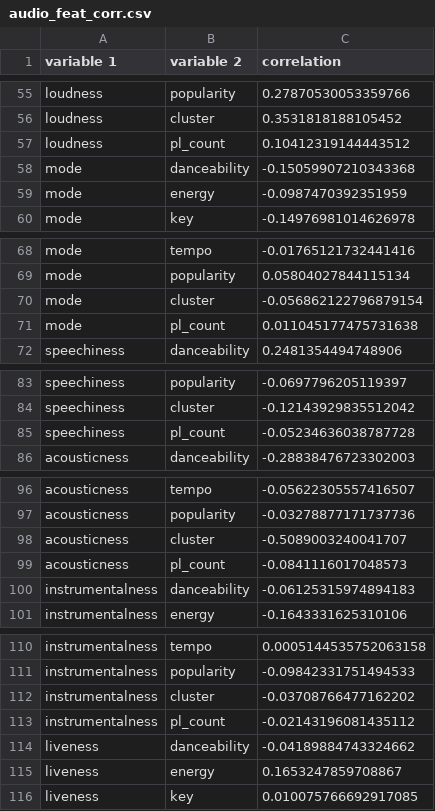
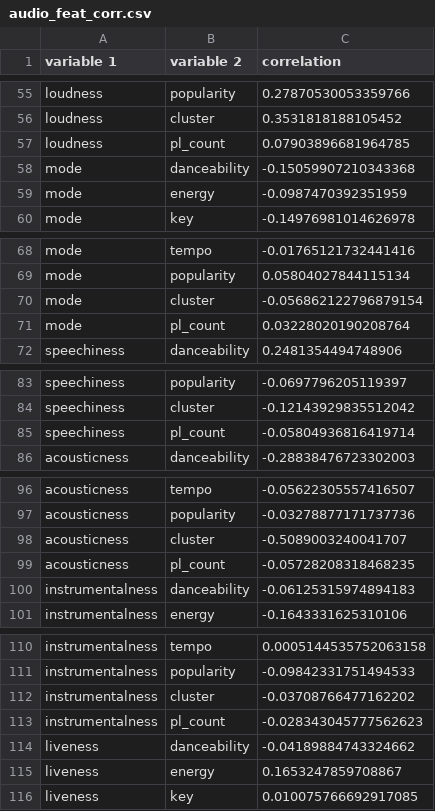
Before and after one commit to wiseami/wisem-iainkm-mads-capstone, a CSV file: st_support_files/cache/audio_feat_corr.csv, drawn as a sheet; only a part is shown, gaps mark what is left out; the diff covers the shown part only.

```diff
--- a/st_support_files/cache/audio_feat_corr.csv
+++ b/st_support_files/cache/audio_feat_corr.csv
@@ -56,3 +56,3 @@ loudness,popularity,0.27870530053359766
 loudness,cluster,0.3531818188105452
-loudness,pl_count,0.10412319144443512
+loudness,pl_count,0.07903896681964785
 mode,danceability,-0.15059907210343368
@@ -70,3 +70,3 @@ mode,popularity,0.05804027844115134
 mode,cluster,-0.056862122796879154
-mode,pl_count,0.011045177475731638
+mode,pl_count,0.03228020190208764
 speechiness,danceability,0.2481354494748906
@@ -84,3 +84,3 @@ speechiness,popularity,-0.0697796205119397
 speechiness,cluster,-0.12143929835512042
-speechiness,pl_count,-0.05234636038787728
+speechiness,pl_count,-0.05804936816419714
 acousticness,danceability,-0.28838476723302003
@@ -98,3 +98,3 @@ acousticness,popularity,-0.03278877171737736
 acousticness,cluster,-0.5089003240041707
-acousticness,pl_count,-0.0841116017048573
+acousticness,pl_count,-0.05728208318468235
 instrumentalness,danceability,-0.06125315974894183
@@ -112,3 +112,3 @@ instrumentalness,popularity,-0.09842331751494533
 instrumentalness,cluster,-0.03708766477162202
-instrumentalness,pl_count,-0.02143196081435112
+instrumentalness,pl_count,-0.028343045777562623
 liveness,danceability,-0.04189884743324662
```
Also changed, not shown: 21 edited cells elsewhere in this file, model/kmeans_inertia.csv, st_support_files/audio_features_df.csv, 6 other files.
